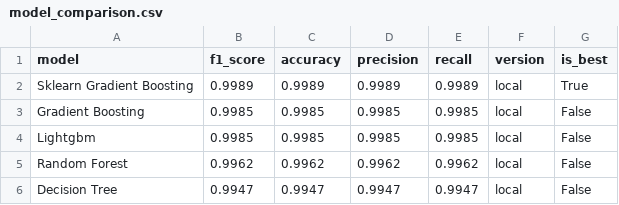
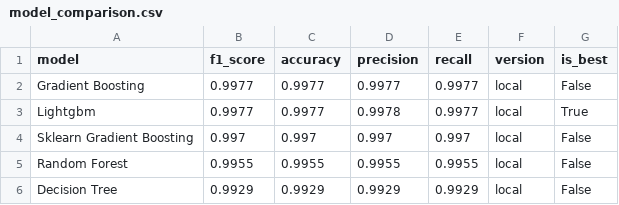
Before and after one commit to saqibahmadsiddiqui/aqi-forecasting-system, a CSV file: data/processed/model_comparison.csv, drawn as a sheet.

```diff
--- a/data/processed/model_comparison.csv
+++ b/data/processed/model_comparison.csv
@@ -1,6 +1,6 @@
 model,f1_score,accuracy,precision,recall,version,is_best
-Sklearn Gradient Boosting,0.9989,0.9989,0.9989,0.9989,local,True
-Gradient Boosting,0.9985,0.9985,0.9985,0.9985,local,False
-Lightgbm,0.9985,0.9985,0.9985,0.9985,local,False
-Random Forest,0.9962,0.9962,0.9962,0.9962,local,False
-Decision Tree,0.9947,0.9947,0.9947,0.9947,local,False
+Gradient Boosting,0.9977,0.9977,0.9977,0.9977,local,False
+Lightgbm,0.9977,0.9977,0.9978,0.9977,local,True
+Sklearn Gradient Boosting,0.997,0.997,0.997,0.997,local,False
+Random Forest,0.9955,0.9955,0.9955,0.9955,local,False
+Decision Tree,0.9929,0.9929,0.9929,0.9929,local,False
```
Also changed, not shown: data/processed/latest_predictions.csv.
